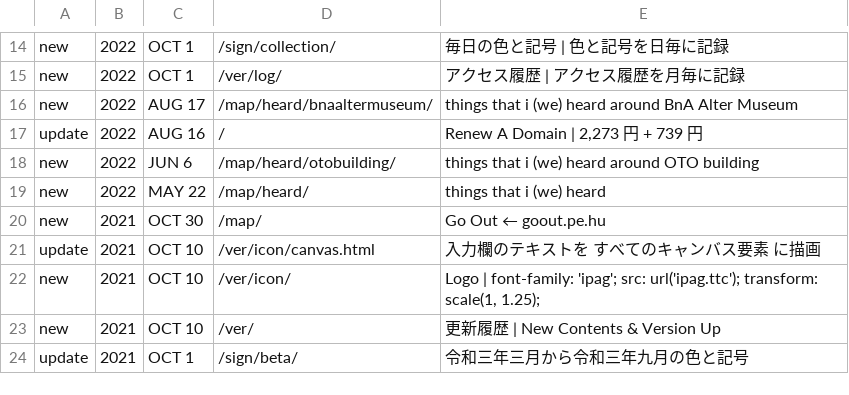
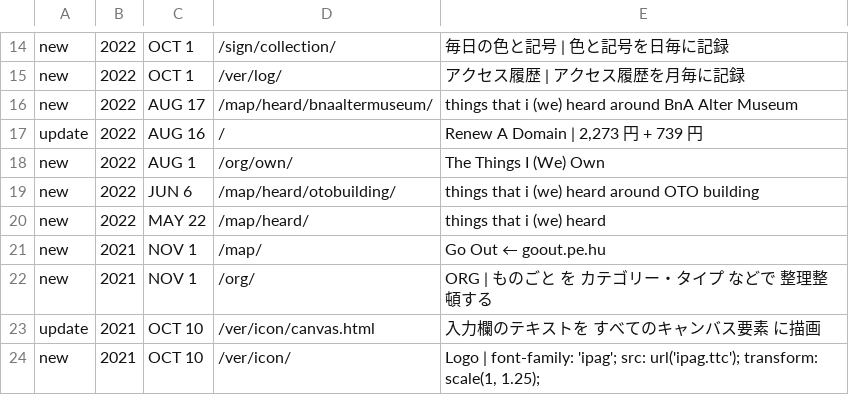
Before and after one commit to c-c-space/.github, a CSV file: ver/index.csv, drawn as a sheet; only a part is shown, gaps mark what is left out; the shorter side is filled out with more unchanged rows.

```diff
--- a/ver/index.csv
+++ b/ver/index.csv
@@ -17,5 +17,7 @@ new,2022,AUG 17,"/map/heard/bnaaltermuseum/","things that i (we) heard around Bn
 update,2022,AUG 16,"/","Renew A Domain | 2,273 円 + 739 円"
+new,2022,AUG 1,"/org/own/","The Things I (We) Own"
 new,2022,JUN 6,"/map/heard/otobuilding/","things that i (we) heard around OTO building"
 new,2022,MAY 22,"/map/heard/","things that i (we) heard"
-new,2021,OCT 30,"/map/","Go Out ← goout.pe.hu"
+new,2021,NOV 1,"/map/","Go Out ← goout.pe.hu"
+new,2021,NOV 1,"/org/","ORG | ものごと を カテゴリー・タイプ などで 整理整頓する"
 update,2021,OCT 10,"/ver/icon/canvas.html","入力欄のテキストを すべてのキャンバス要素 に描画"
```
Also changed, not shown: 1 other file.
